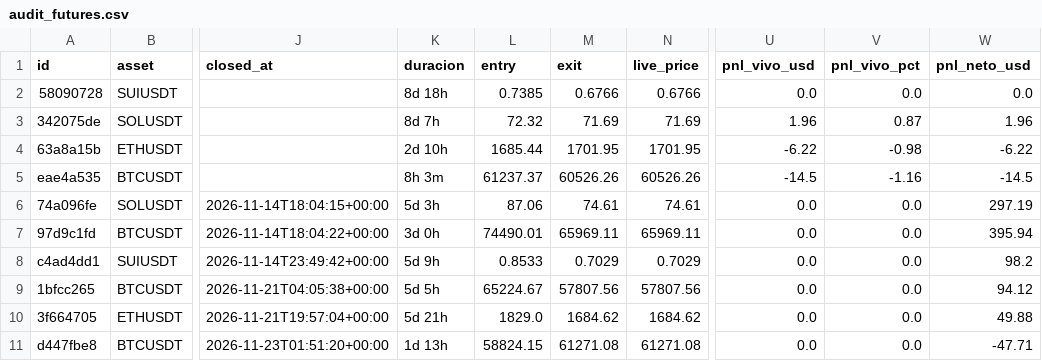
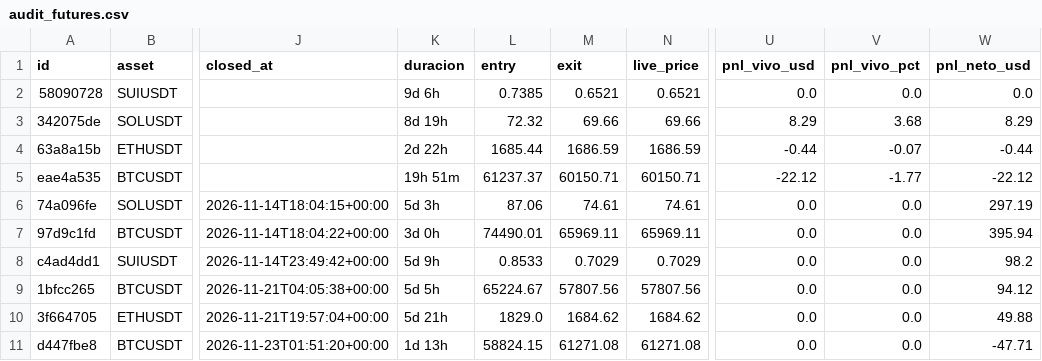
Before and after one commit to juanpabloruizru-boop/quant-arena, a CSV file: ledger/audit_futures.csv, drawn as a sheet; only a part is shown, gaps mark what is left out; the diff names each change by its address in the sheet, - before the commit and + after, or states it on an @@ line.

```diff
--- a/ledger/audit_futures.csv
+++ b/ledger/audit_futures.csv
-K2 (duracion): 8d 18h
+K2 (duracion): 9d 6h
-M2 (exit): 0.6766
+M2 (exit): 0.6521
-N2 (live_price): 0.6766
+N2 (live_price): 0.6521
-K3 (duracion): 8d 7h
+K3 (duracion): 8d 19h
-M3 (exit): 71.69
+M3 (exit): 69.66
-N3 (live_price): 71.69
+N3 (live_price): 69.66
-U3 (pnl_vivo_usd): 1.96
+U3 (pnl_vivo_usd): 8.29
-V3 (pnl_vivo_pct): 0.87
+V3 (pnl_vivo_pct): 3.68
-W3 (pnl_neto_usd): 1.96
+W3 (pnl_neto_usd): 8.29
-K4 (duracion): 2d 10h
+K4 (duracion): 2d 22h
-M4 (exit): 1701.95
+M4 (exit): 1686.59
-N4 (live_price): 1701.95
+N4 (live_price): 1686.59
-U4 (pnl_vivo_usd): -6.22
+U4 (pnl_vivo_usd): -0.44
-V4 (pnl_vivo_pct): -0.98
+V4 (pnl_vivo_pct): -0.07
-W4 (pnl_neto_usd): -6.22
+W4 (pnl_neto_usd): -0.44
-K5 (duracion): 8h 3m
+K5 (duracion): 19h 51m
-M5 (exit): 60526.26
+M5 (exit): 60150.71
-N5 (live_price): 60526.26
+N5 (live_price): 60150.71
-U5 (pnl_vivo_usd): -14.5
+U5 (pnl_vivo_usd): -22.12
-V5 (pnl_vivo_pct): -1.16
+V5 (pnl_vivo_pct): -1.77
-W5 (pnl_neto_usd): -14.5
+W5 (pnl_neto_usd): -22.12
```
Also changed, not shown: ledger/audit_spot.csv, ledger/trades_statistical_log.csv, 4 other files.
